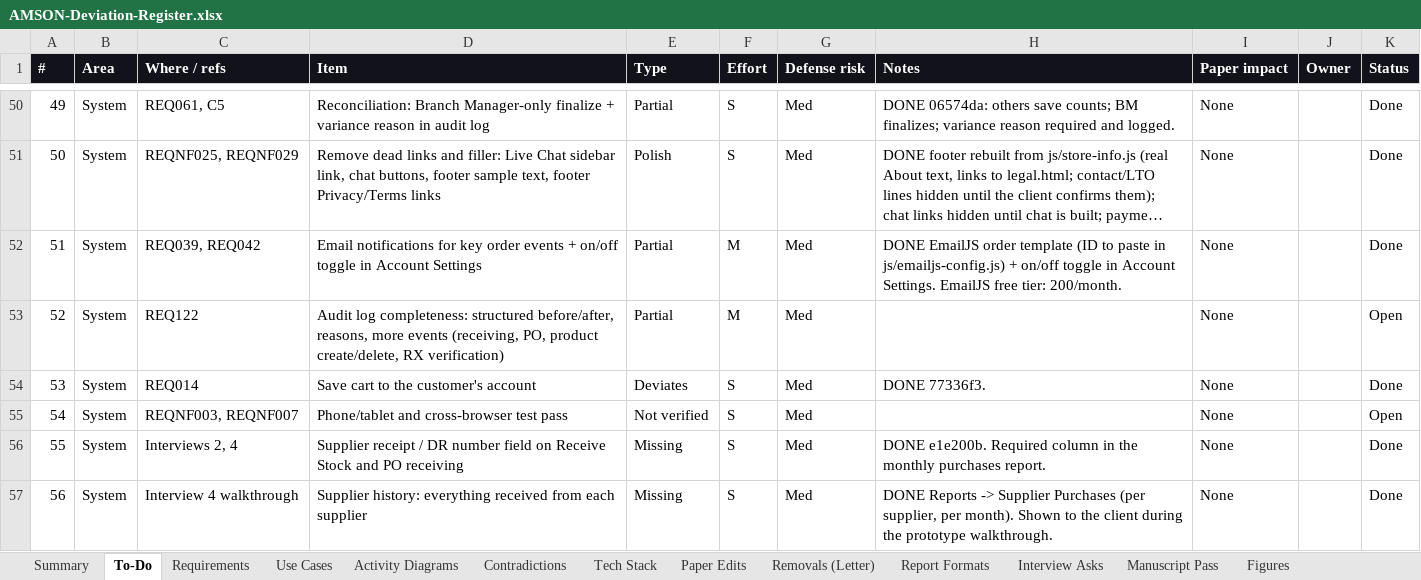
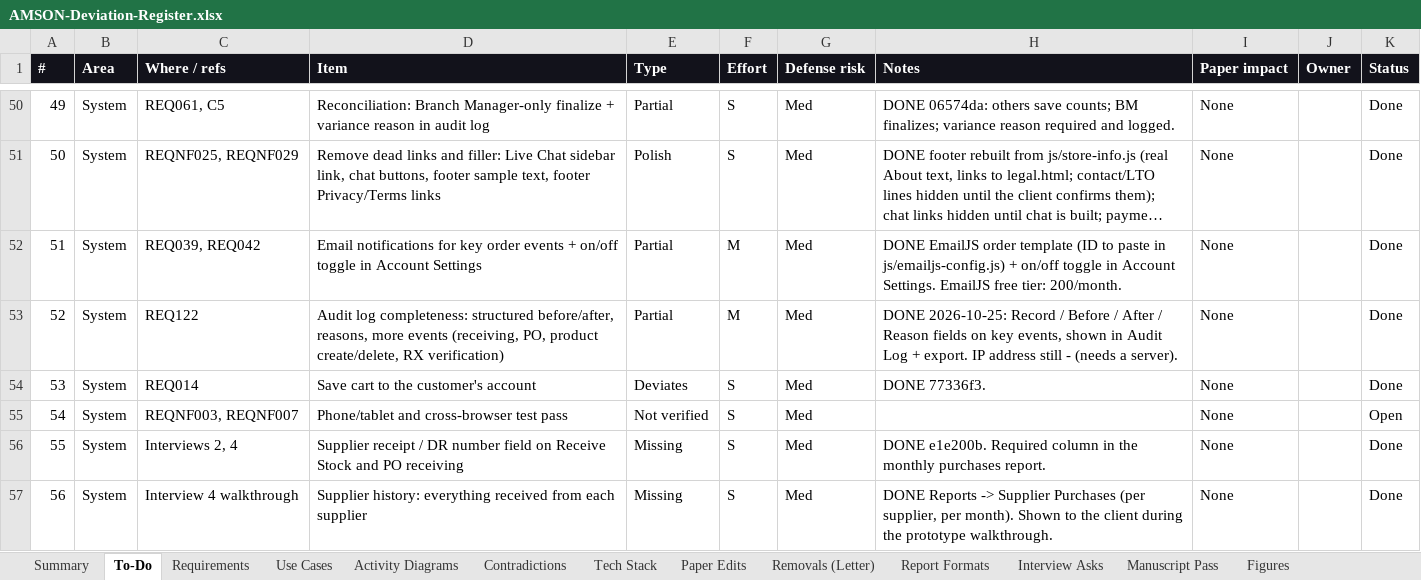
Before and after one commit to phobiaax/Amson, an Excel workbook: docs/AMSON-Deviation-Register.xlsx, sheet To-Do, drawn as a sheet; only a part is shown, gaps mark what is left out; long unchanged cells end in …; values as stored, in another font and other column widths than the file's, no borders; charts and pictures and conditional formats not drawn; the diff names each change by its address in the sheet, - before the commit and + after, or states it on an @@ line.

```diff
--- a/docs/AMSON-Deviation-Register.xlsx (sheet To-Do)
+++ b/docs/AMSON-Deviation-Register.xlsx (sheet To-Do)
-H53 (Notes): (empty)
+H53 (Notes): DONE 2026-10-25: Record / Before / After / Reason fields on key events, shown in Audit Log + export. IP address still - (needs a server).
-K53 (Status): Open
+K53 (Status): Done
```
Also changed, not shown: sheet Summary, sheet Requirements, 8 other files.
